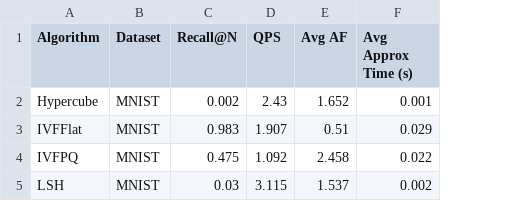
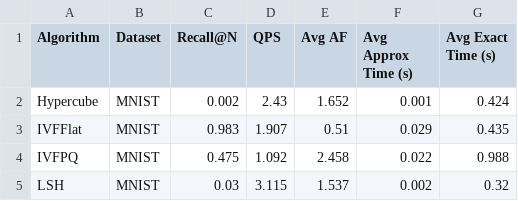
Before and after one commit to sdi2200288/vector-search-algorithms, a CSV file: detailed_summary.csv, drawn as a sheet; the diff names each change by its address in the sheet, - before the commit and + after, or states it on an @@ line.

Commit message:
ds

```diff
--- a/detailed_summary.csv
+++ b/detailed_summary.csv
+column G (Avg Exact Time (s)), rows 2-5: 0.424 | 0.435 | 0.988 | 0.32
```
